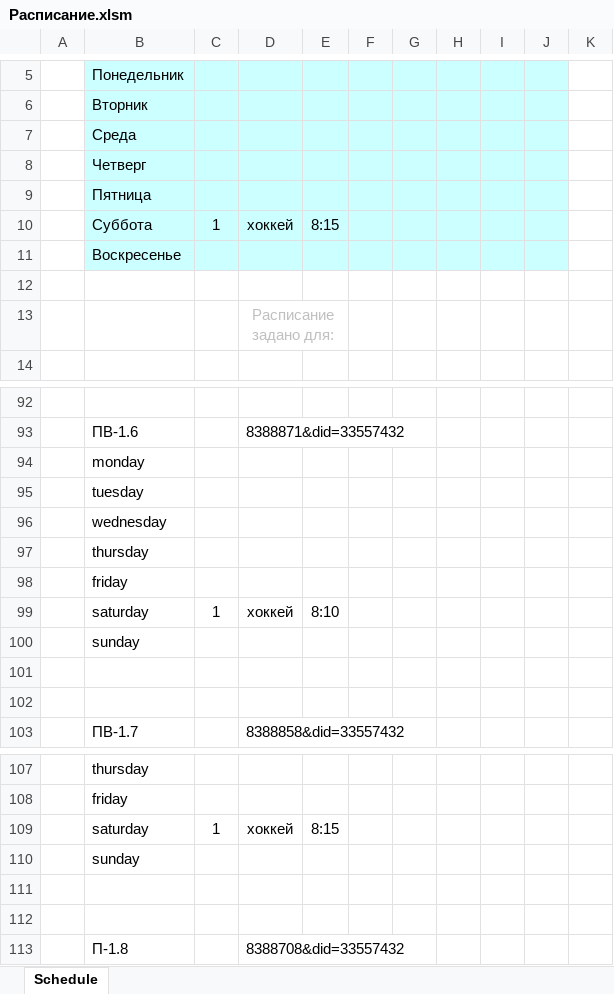
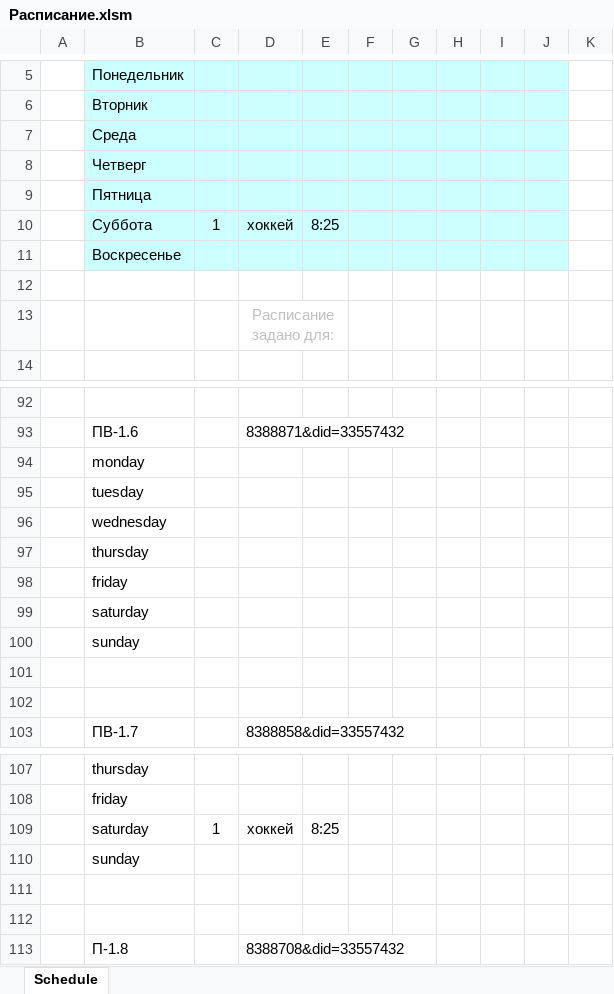
Before and after one commit to minsk2060/Schedule, an Excel workbook: Расписание.xlsm, sheet Schedule, drawn as a sheet; only a part is shown, gaps mark what is left out; values as stored, in another font and other column widths than the file's, no borders; charts and pictures and conditional formats not drawn; removed rows and columns are numbered as before the commit, all else as after; the diff covers the shown part only; the diff names each change by its address in the sheet, - before the commit and + after, or states it on an @@ line.

```diff
--- a/Расписание.xlsm (sheet Schedule)
+++ b/Расписание.xlsm (sheet Schedule)
-E10: 8:15
+E10: 8:25
-row 99:  | saturday | 1 | хоккей | 8:10
+row 99:  | saturday
-E109: 8:15
+E109: 8:25
```
Also changed, not shown: 4 added rows, 4 removed rows and 11 edited cells elsewhere in this sheet, charts or pictures.
